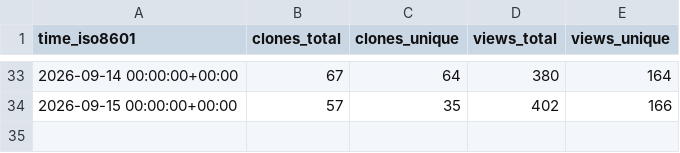
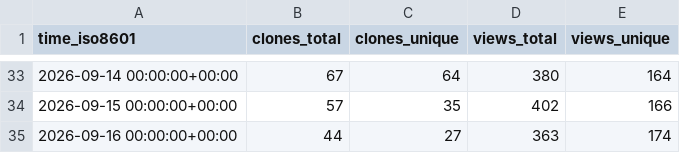
Before and after one commit to glikely/obs-ptz-stats, a CSV file: glikely/obs-ptz/ghrs-data/views_clones_aggregate.csv, drawn as a sheet; only a part is shown, gaps mark what is left out.

```diff
--- a/glikely/obs-ptz/ghrs-data/views_clones_aggregate.csv
+++ b/glikely/obs-ptz/ghrs-data/views_clones_aggregate.csv
@@ -34 +34,2 @@ time_iso8601,clones_total,clones_unique,views_total,views_unique
 2026-09-15 00:00:00+00:00,57,35,402,166
+2026-09-16 00:00:00+00:00,44,27,363,174
```
Also changed, not shown: 1 other file.
